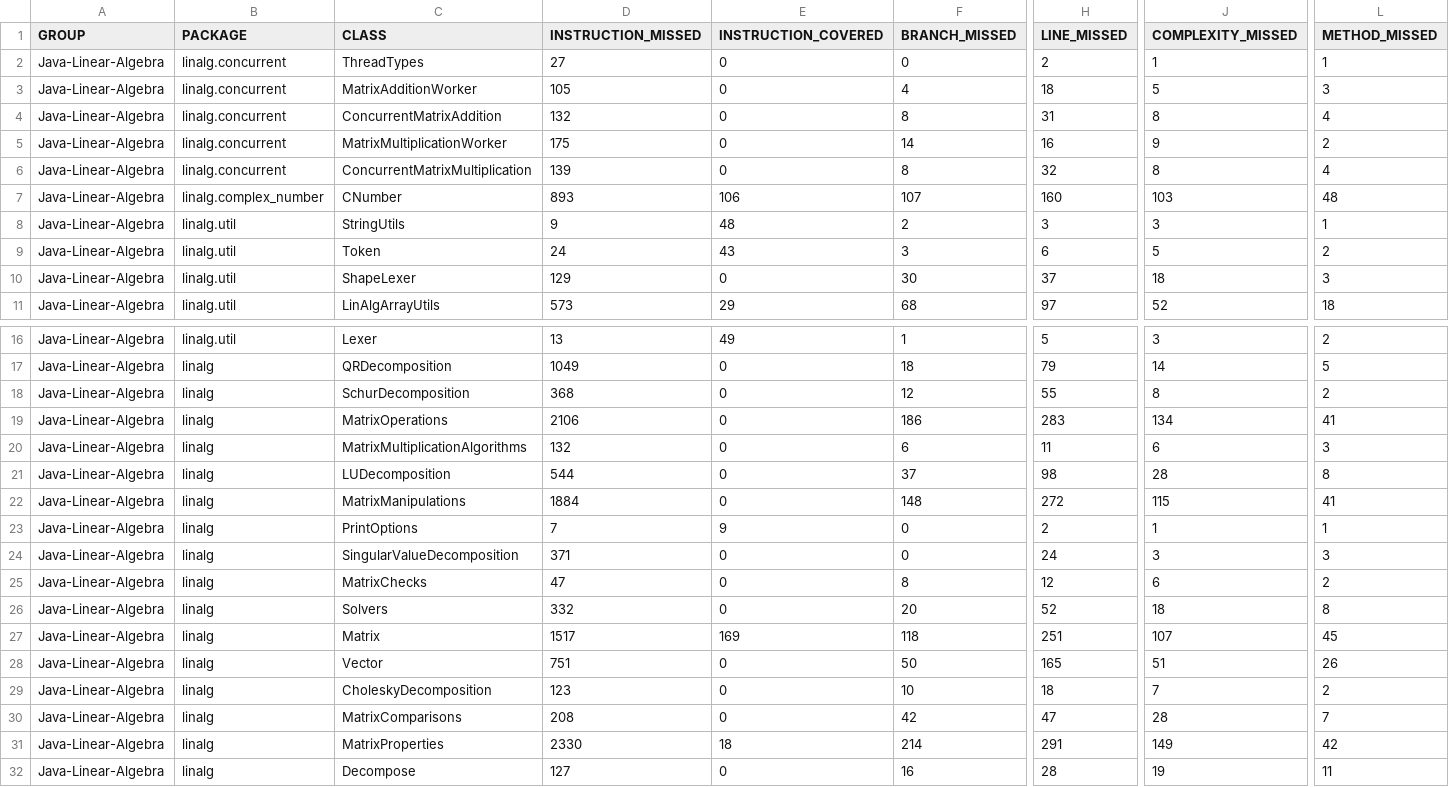
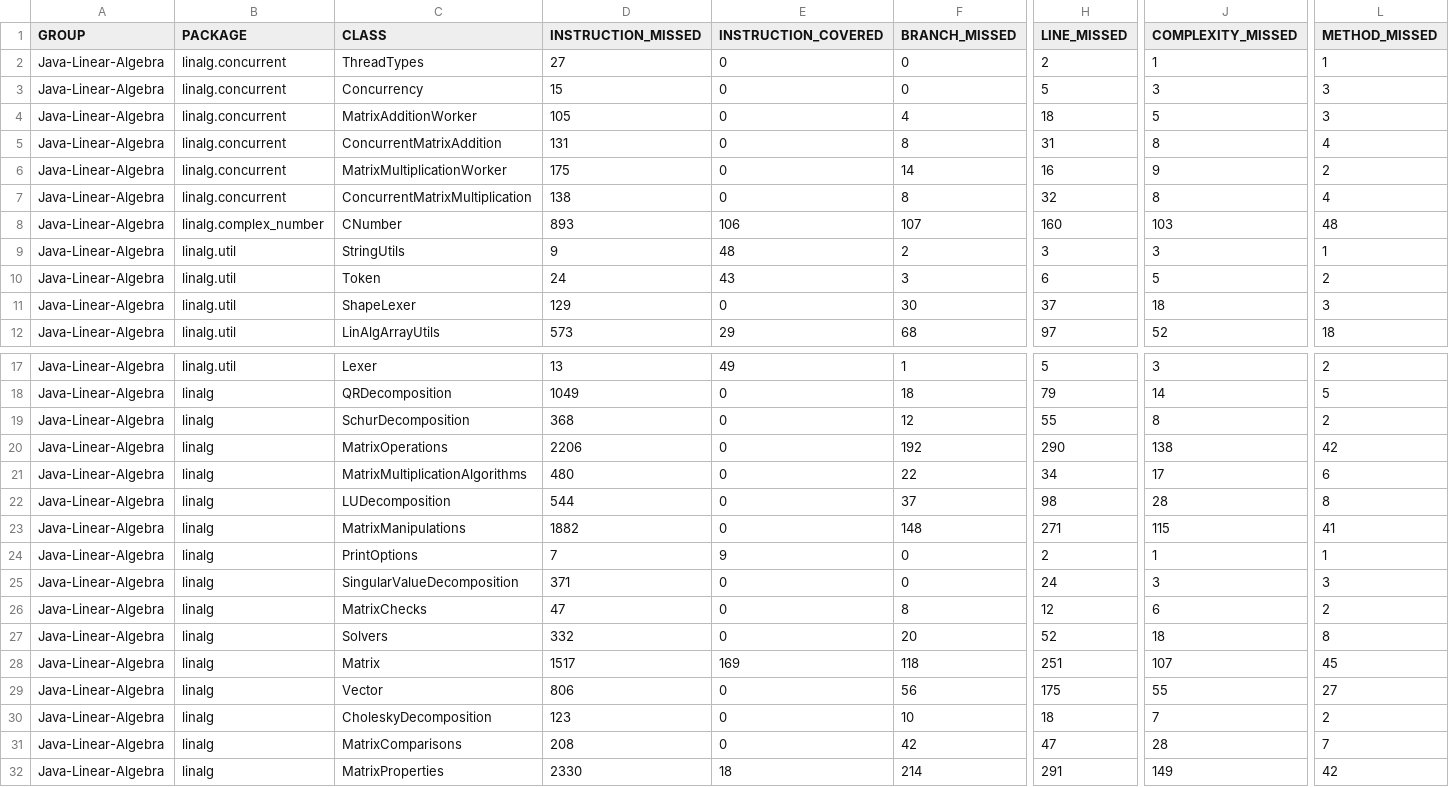
Before and after one commit to jacobdwatters/Java-Linear-Algebra, a CSV file: target/site/jacoco/jacoco.csv, drawn as a sheet; only a part is shown, gaps mark what is left out; the shorter side is filled out with more unchanged rows; addresses are those after the commit; rows hold the shown columns only; the diff names each change by its address in the sheet, - before the commit and + after, or states it on an @@ line.

Commit message:
Added methods which support matrix-vector multiplication.
the matrix multiplication method now uses a specialized algorithm for matrix - column vector multiplication.

```diff
--- a/target/site/jacoco/jacoco.csv
+++ b/target/site/jacoco/jacoco.csv
+row 3: Java-Linear-Algebra | linalg.concurrent | Concurrency | 15 | 0 | 0 | 5 | 3 | 3
-D5 (INSTRUCTION_MISSED): 132
+D5 (INSTRUCTION_MISSED): 131
-D7 (INSTRUCTION_MISSED): 139
+D7 (INSTRUCTION_MISSED): 138
-D20 (INSTRUCTION_MISSED): 2106
+D20 (INSTRUCTION_MISSED): 2206
-F20 (BRANCH_MISSED): 186
+F20 (BRANCH_MISSED): 192
-H20 (LINE_MISSED): 283
+H20 (LINE_MISSED): 290
-J20 (COMPLEXITY_MISSED): 134
+J20 (COMPLEXITY_MISSED): 138
-L20 (METHOD_MISSED): 41
+L20 (METHOD_MISSED): 42
-D21 (INSTRUCTION_MISSED): 132
+D21 (INSTRUCTION_MISSED): 480
-F21 (BRANCH_MISSED): 6
+F21 (BRANCH_MISSED): 22
-H21 (LINE_MISSED): 11
+H21 (LINE_MISSED): 34
-J21 (COMPLEXITY_MISSED): 6
+J21 (COMPLEXITY_MISSED): 17
-L21 (METHOD_MISSED): 3
+L21 (METHOD_MISSED): 6
-D23 (INSTRUCTION_MISSED): 1884
+D23 (INSTRUCTION_MISSED): 1882
-H23 (LINE_MISSED): 272
+H23 (LINE_MISSED): 271
-D29 (INSTRUCTION_MISSED): 751
+D29 (INSTRUCTION_MISSED): 806
-F29 (BRANCH_MISSED): 50
+F29 (BRANCH_MISSED): 56
-H29 (LINE_MISSED): 165
+H29 (LINE_MISSED): 175
-J29 (COMPLEXITY_MISSED): 51
+J29 (COMPLEXITY_MISSED): 55
-L29 (METHOD_MISSED): 26
+L29 (METHOD_MISSED): 27
```
Also changed, not shown: 39 other files.
